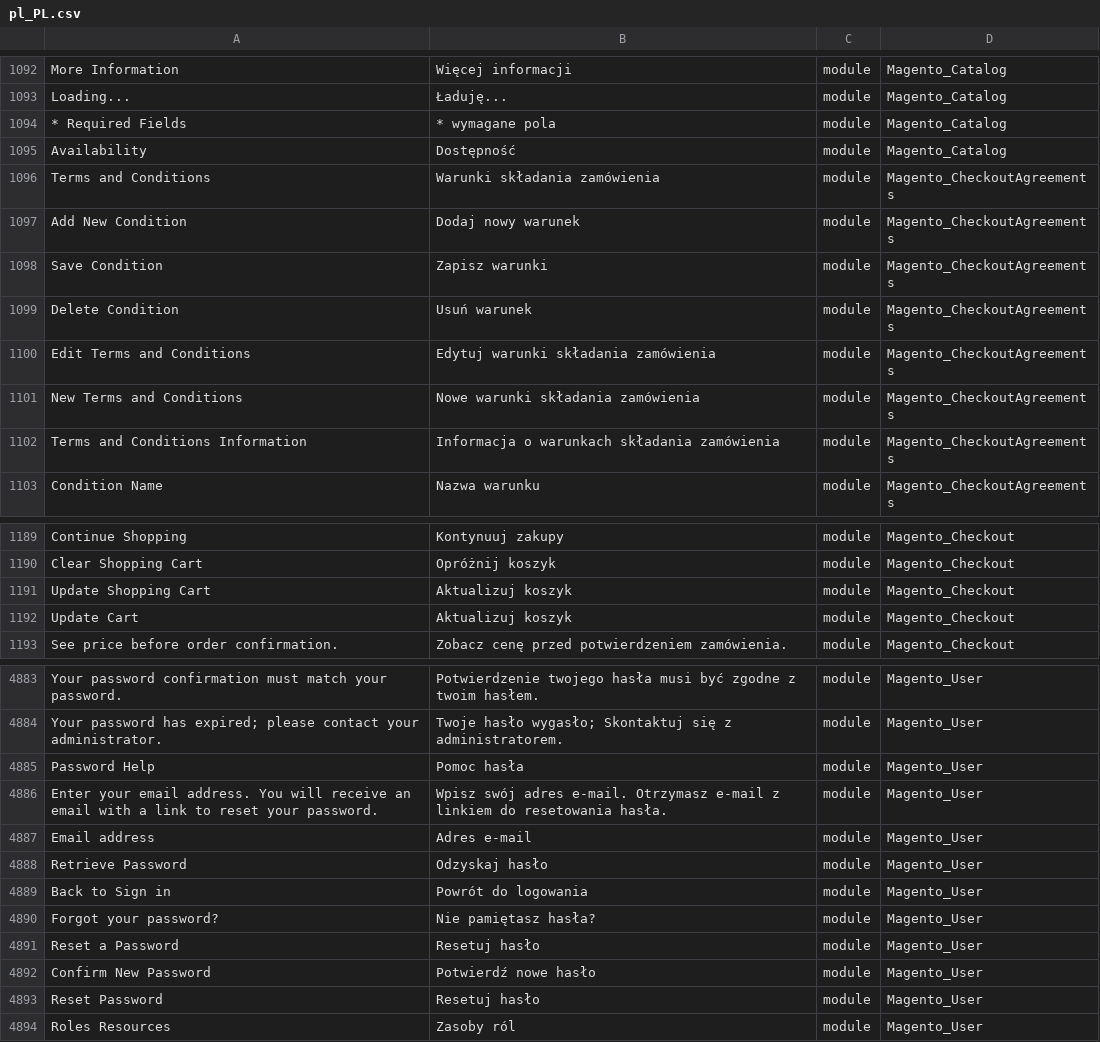
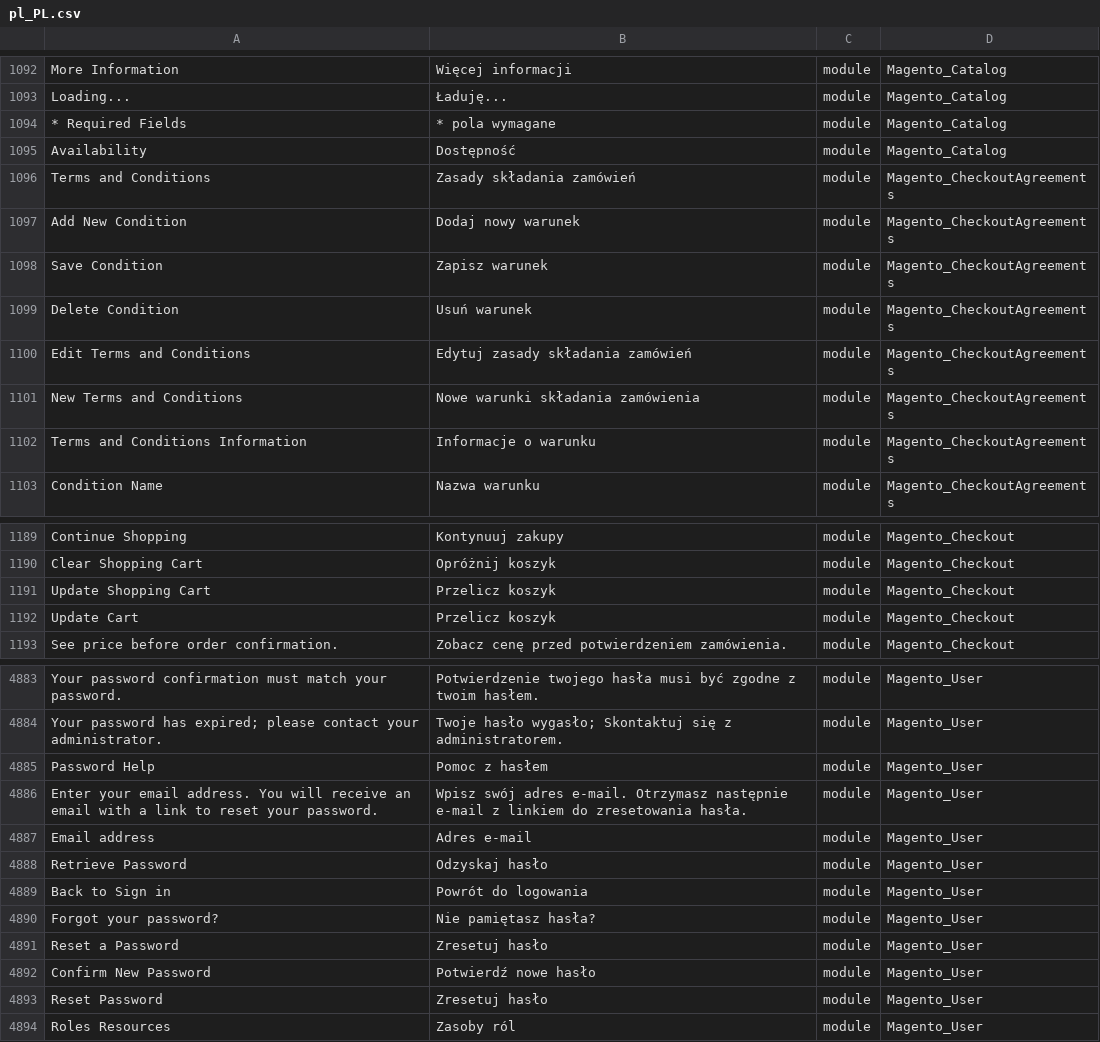
Before and after one commit to kkuzniar/language_pl_pl, a CSV file: pl_PL.csv, drawn as a sheet; only a part is shown, gaps mark what is left out; the diff covers the shown part only; the diff names each change by its address in the sheet, - before the commit and + after, or states it on an @@ line.

Commit message:
Auto translate 28/07/2016 00:00:01

```diff
--- a/pl_PL.csv
+++ b/pl_PL.csv
-B1094: * wymagane pola
+B1094: * pola wymagane
-B1096: Warunki składania zamówienia
+B1096: Zasady składania zamówień
-B1098: Zapisz warunki
+B1098: Zapisz warunek
-B1100: Edytuj warunki składania zamówienia
+B1100: Edytuj zasady składania zamówień
-B1102: Informacja o warunkach składania zamówienia
+B1102: Informacje o warunku
-B1191:B1192: Aktualizuj koszyk
+B1191:B1192: Przelicz koszyk
-B4885: Pomoc hasła
+B4885: Pomoc z hasłem
-B4886: …e-mail. Otrzymasz e-mail z linkiem do resetowania hasła.
+B4886: …e-mail. Otrzymasz następnie e-mail z linkiem do zresetowania hasła.
-B4891: Resetuj hasło
+B4891: Zresetuj hasło
-B4893: Resetuj hasło
+B4893: Zresetuj hasło
```
Also changed, not shown: 29 edited cells elsewhere in this file.
